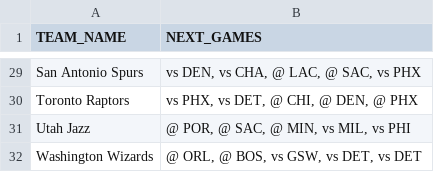
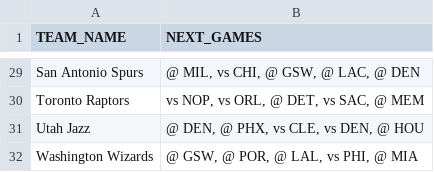
Before and after one commit to filippospol/hnr-projects, a CSV file: hnr-app-schedule.csv, drawn as a sheet; only a part is shown, gaps mark what is left out; the diff covers the shown part only; the diff names each change by its address in the sheet, - before the commit and + after, or states it on an @@ line.

```diff
--- a/hnr-app-schedule.csv
+++ b/hnr-app-schedule.csv
-B29 (NEXT_GAMES): vs DEN, vs CHA, @ LAC, @ SAC, vs PHX
+B29 (NEXT_GAMES): @ MIL, vs CHI, @ GSW, @ LAC, @ DEN
-B30 (NEXT_GAMES): vs PHX, vs DET, @ CHI, @ DEN, @ PHX
+B30 (NEXT_GAMES): vs NOP, vs ORL, @ DET, vs SAC, @ MEM
-B31 (NEXT_GAMES): @ POR, @ SAC, @ MIN, vs MIL, vs PHI
+B31 (NEXT_GAMES): @ DEN, @ PHX, vs CLE, vs DEN, @ HOU
-B32 (NEXT_GAMES): @ ORL, @ BOS, vs GSW, vs DET, vs DET
+B32 (NEXT_GAMES): @ GSW, @ POR, @ LAL, vs PHI, @ MIA
```
Also changed, not shown: 26 edited cells elsewhere in this file, hnr-app-players.csv, hnr-app-standings.csv, 1 other file.
